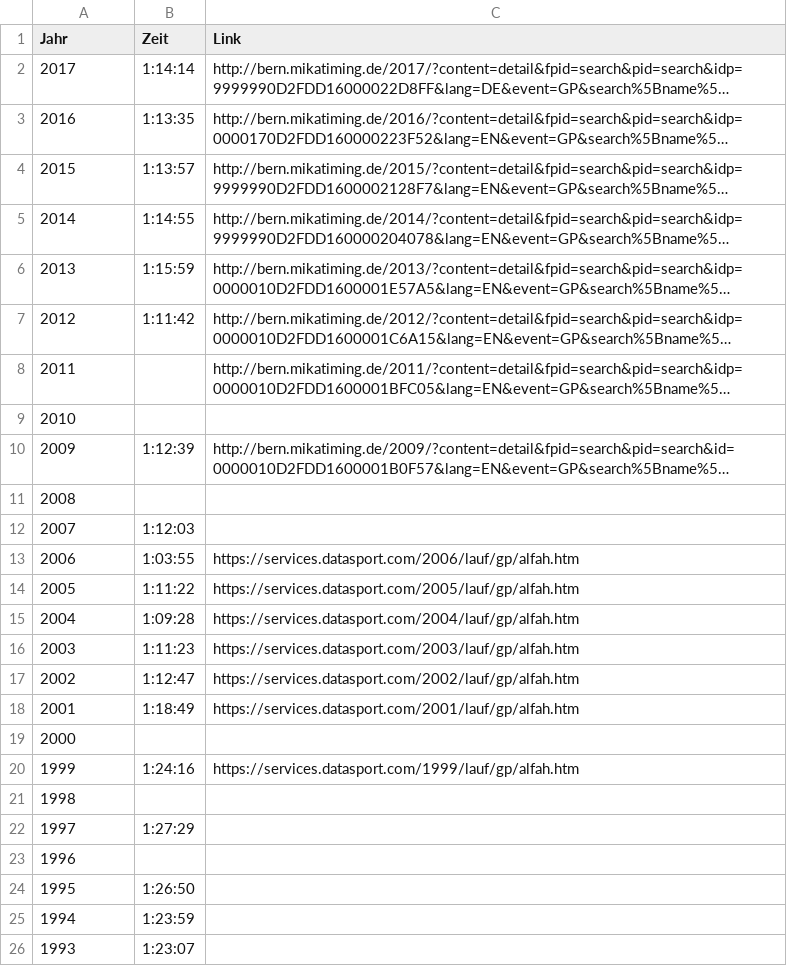
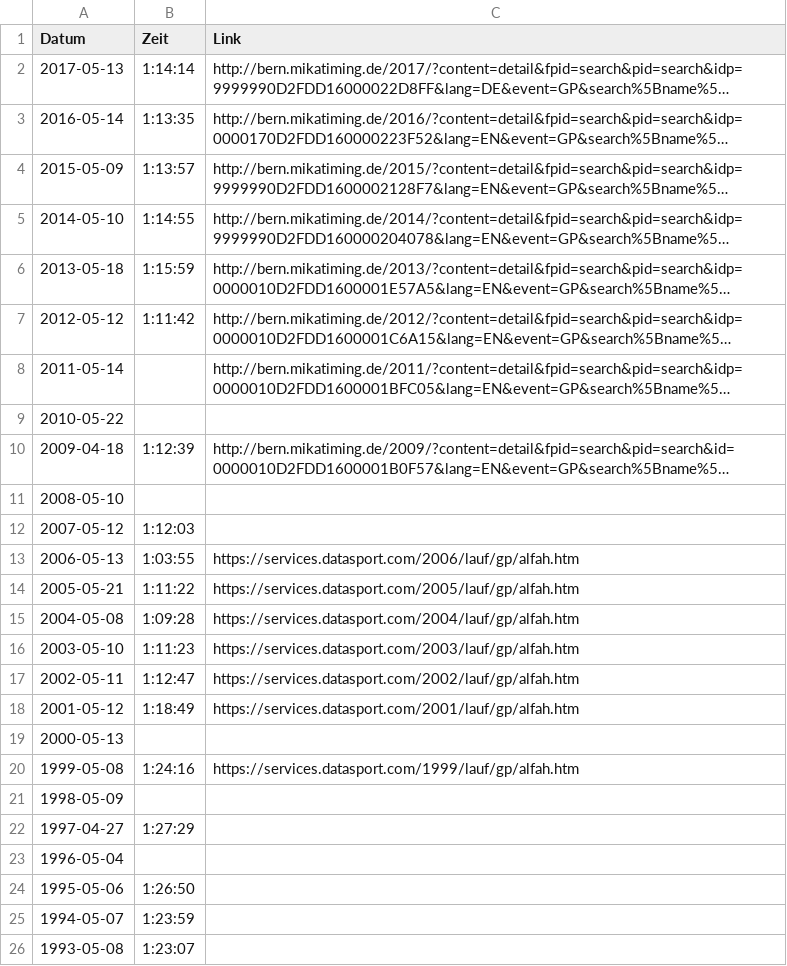
Before and after one commit to habi/gp, a CSV file: GP.csv, drawn as a sheet; long unchanged cells end in …; the diff names each change by its address in the sheet, - before the commit and + after, or states it on an @@ line.

Commit message:
Added dates according to the Wikipedia page of the GP
See https://de.wikipedia.org/w/index.php?title=Grand_Prix_von_Bern

```diff
--- a/GP.csv
+++ b/GP.csv
-A1: Jahr
+A1: Datum
-A2 (Datum): 2017
+A2 (Datum): 2017-05-13
-A3 (Datum): 2016
+A3 (Datum): 2016-05-14
-A4 (Datum): 2015
+A4 (Datum): 2015-05-09
-A5 (Datum): 2014
+A5 (Datum): 2014-05-10
-A6 (Datum): 2013
+A6 (Datum): 2013-05-18
-A7 (Datum): 2012
+A7 (Datum): 2012-05-12
-A8 (Datum): 2011
+A8 (Datum): 2011-05-14
-A9 (Datum): 2010
+A9 (Datum): 2010-05-22
-A10 (Datum): 2009
+A10 (Datum): 2009-04-18
-A11 (Datum): 2008
+A11 (Datum): 2008-05-10
-A12 (Datum): 2007
+A12 (Datum): 2007-05-12
-A13 (Datum): 2006
+A13 (Datum): 2006-05-13
-A14 (Datum): 2005
+A14 (Datum): 2005-05-21
-A15 (Datum): 2004
+A15 (Datum): 2004-05-08
-A16 (Datum): 2003
+A16 (Datum): 2003-05-10
-A17 (Datum): 2002
+A17 (Datum): 2002-05-11
-A18 (Datum): 2001
+A18 (Datum): 2001-05-12
-A19 (Datum): 2000
+A19 (Datum): 2000-05-13
-A20 (Datum): 1999
+A20 (Datum): 1999-05-08
-A21 (Datum): 1998
+A21 (Datum): 1998-05-09
-A22 (Datum): 1997
+A22 (Datum): 1997-04-27
-A23 (Datum): 1996
+A23 (Datum): 1996-05-04
-A24 (Datum): 1995
+A24 (Datum): 1995-05-06
-A25 (Datum): 1994
+A25 (Datum): 1994-05-07
-A26 (Datum): 1993
+A26 (Datum): 1993-05-08
```
